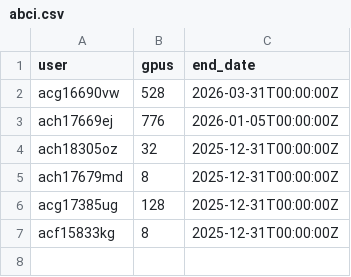
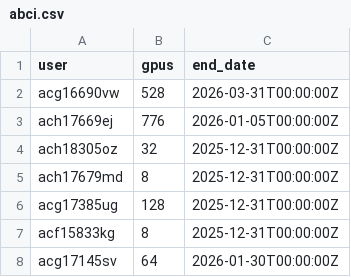
Before and after one commit to llm-jp/cluster-limits, a CSV file: abci.csv, drawn as a sheet.

Commit message:
Update abci.csv

```diff
--- a/abci.csv
+++ b/abci.csv
@@ -7 +7,2 @@ acg17385ug,128,2025-12-31T00:00:00Z
 acf15833kg,8,2025-12-31T00:00:00Z
+acg17145sv,64,2026-01-30T00:00:00Z
```
